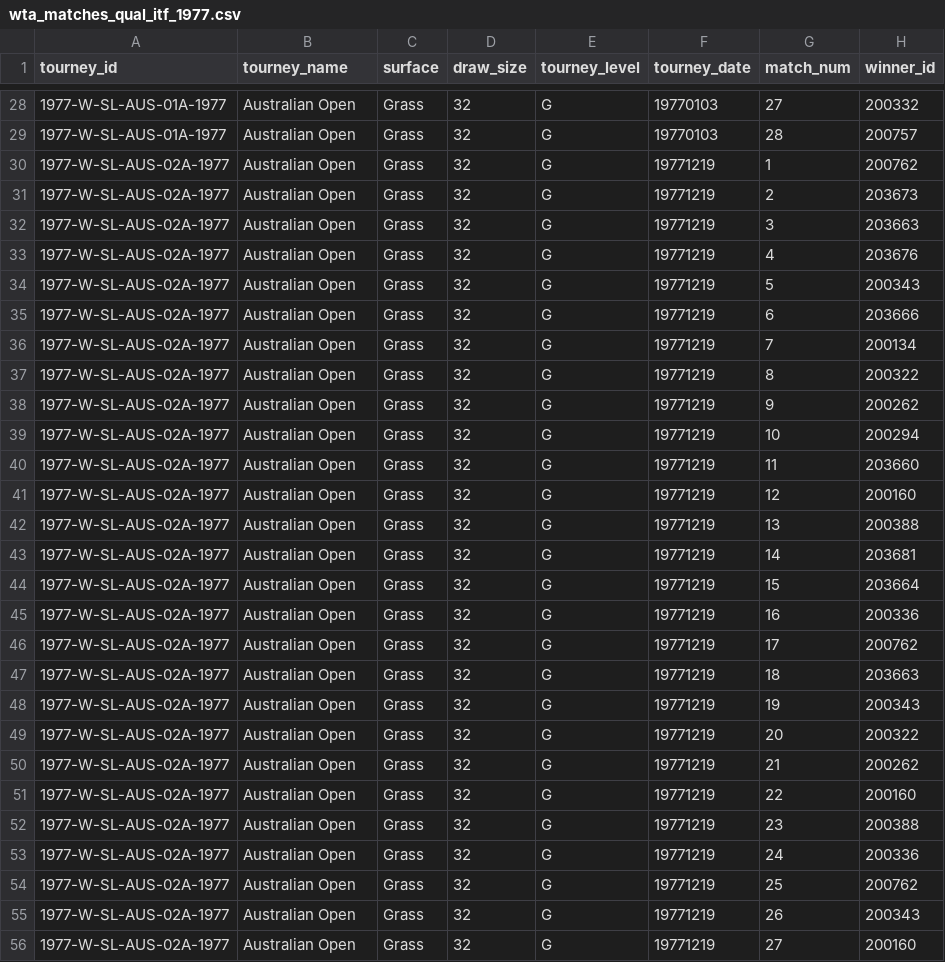
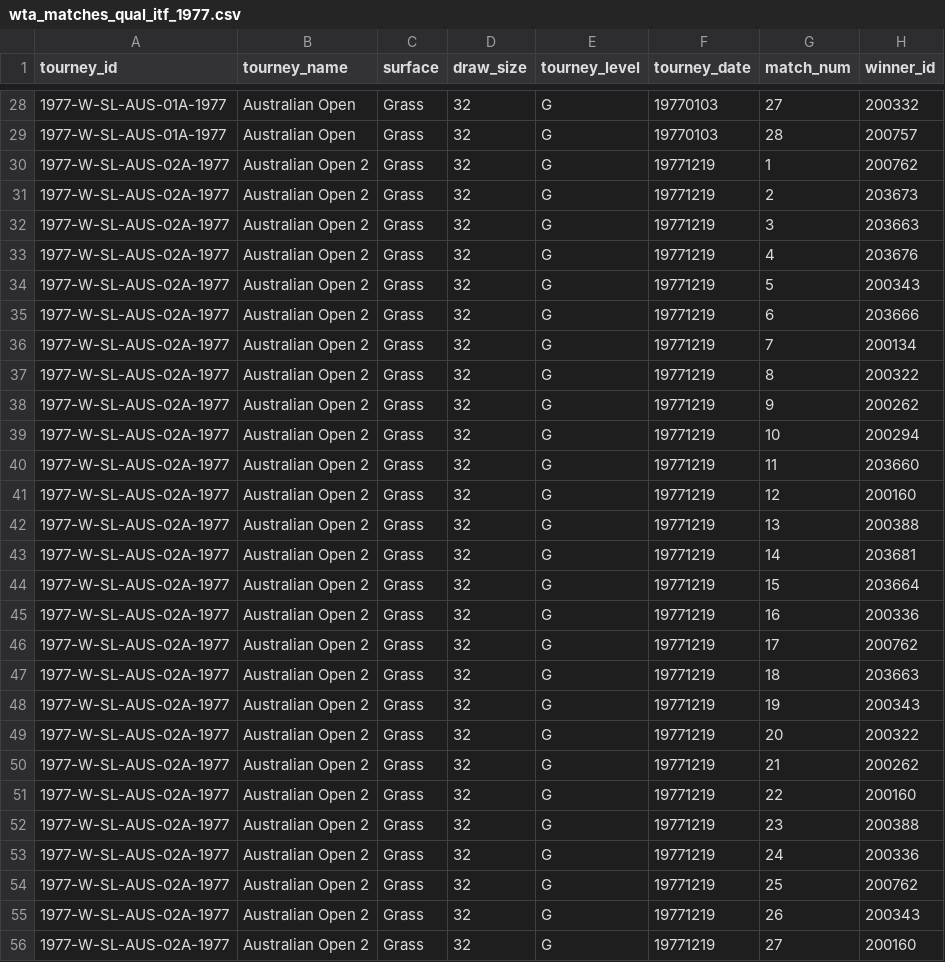
Before and after one commit to JeffSackmann/tennis_wta, a CSV file: wta_matches_qual_itf_1977.csv, drawn as a sheet; only a part is shown, gaps mark what is left out; the diff covers the shown part only; the diff names each change by its address in the sheet, - before the commit and + after, or states it on an @@ line.

```diff
--- a/wta_matches_qual_itf_1977.csv
+++ b/wta_matches_qual_itf_1977.csv
-B30:B56 (tourney_name): Australian Open
+B30:B56 (tourney_name): Australian Open 2
```
Also changed, not shown: 1 edited cell elsewhere in this file, wta_matches_1977.csv, wta_matches_qual_itf_1971.csv, 1 other file.
